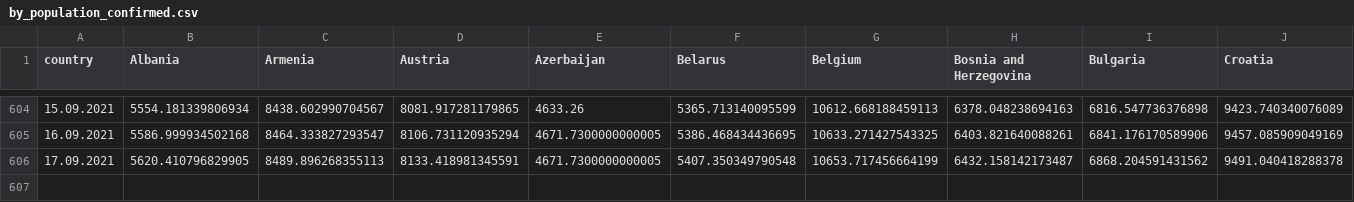
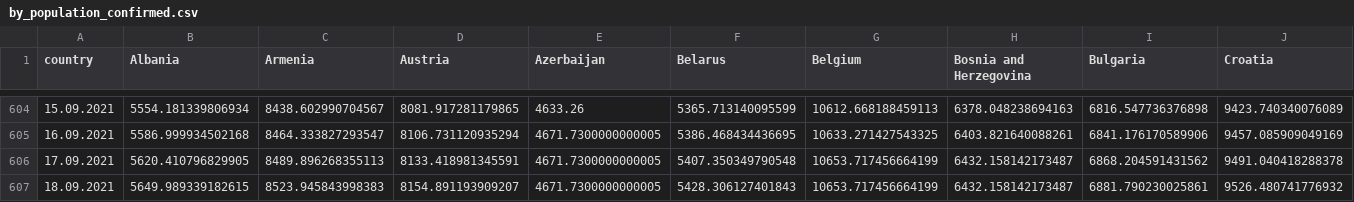
Before and after one commit to ctc/COVID-19-europe, a CSV file: by_population_confirmed.csv, drawn as a sheet; only a part is shown, gaps mark what is left out; rows hold the shown columns only; the diff names each change by its address in the sheet, - before the commit and + after, or states it on an @@ line.

```diff
--- a/by_population_confirmed.csv
+++ b/by_population_confirmed.csv
+row 607: 18.09.2021 | 5649.989339182615 | 8523.945843998383 | 8154.891193909207 | 4671.7300000000005 | 5428.306127401843 | 10653.717456664199 | 6432.158142173487 | 6881.790230025861 | 9526.480741776932
```
Also changed, not shown: by_population_grow_percent_confirmed.csv, by_population_grow_percent_deaths.csv, 18 other files.
